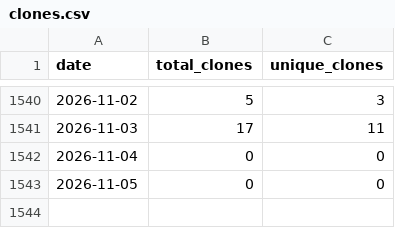
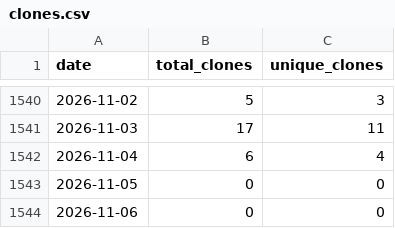
Before and after one commit to wumphlett/COMP-5660, a CSV file: .traffic/clones.csv, drawn as a sheet; only a part is shown, gaps mark what is left out.

Commit message:
Updating repository traffic

```diff
--- a/.traffic/clones.csv
+++ b/.traffic/clones.csv
@@ -1541,3 +1541,4 @@ date,total_clones,unique_clones
 2026-11-03,17,11
-2026-11-04,0,0
+2026-11-04,6,4
 2026-11-05,0,0
+2026-11-06,0,0
```
Also changed, not shown: .traffic/views.csv, 3 other files.
